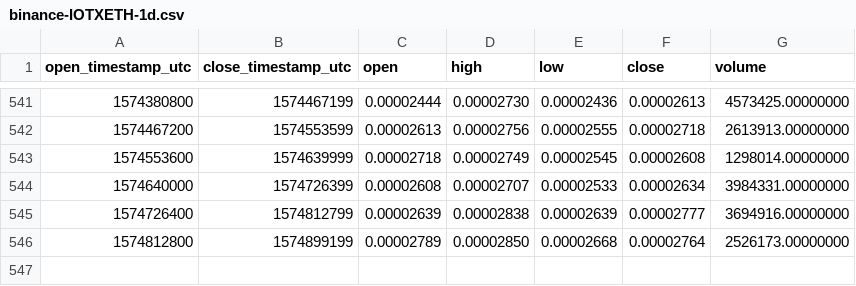
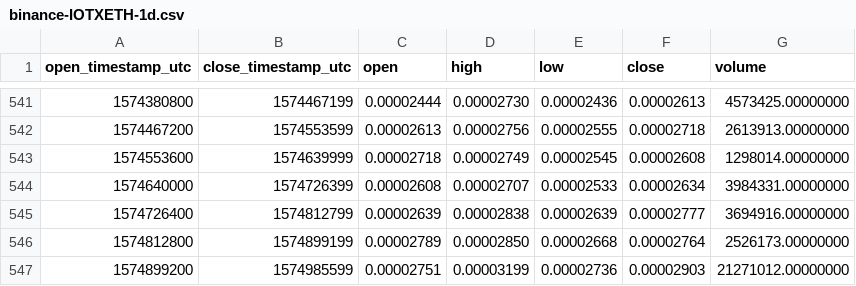
Before and after one commit to cryptobigbro/binance-IOTXETH, a CSV file: binance-IOTXETH-1d.csv, drawn as a sheet; only a part is shown, gaps mark what is left out; the diff names each change by its address in the sheet, - before the commit and + after, or states it on an @@ line.

Commit message:
Update OHLCV data.

```diff
--- a/binance-IOTXETH-1d.csv
+++ b/binance-IOTXETH-1d.csv
+row 547: 1574899200 | 1574985599 | 0.00002751 | 0.00003199 | 0.00002736 | 0.00002903 | 21271012.00000000
```
Also changed, not shown: 1 other file.
